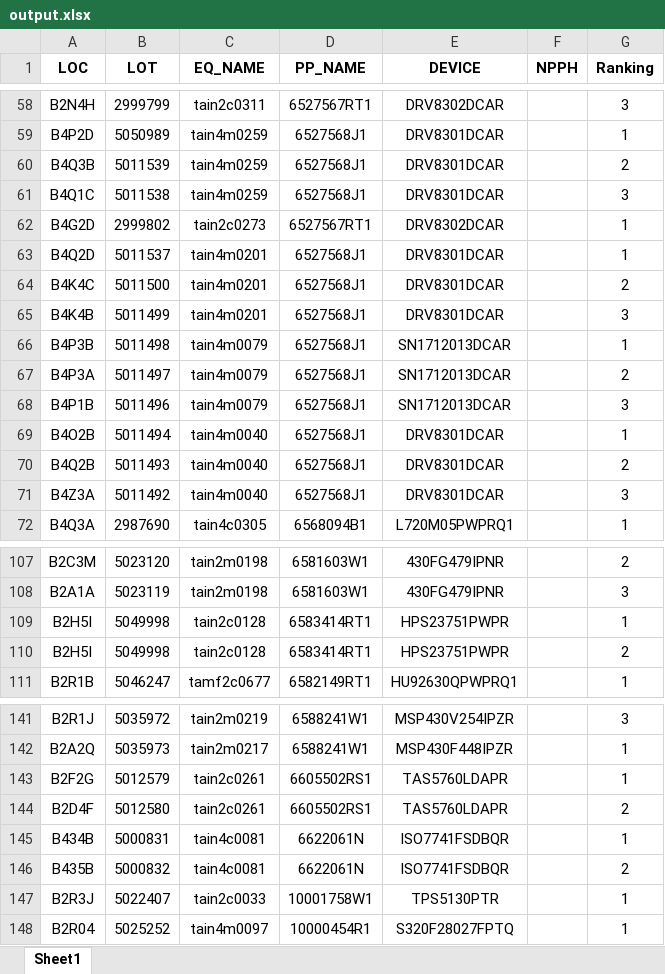
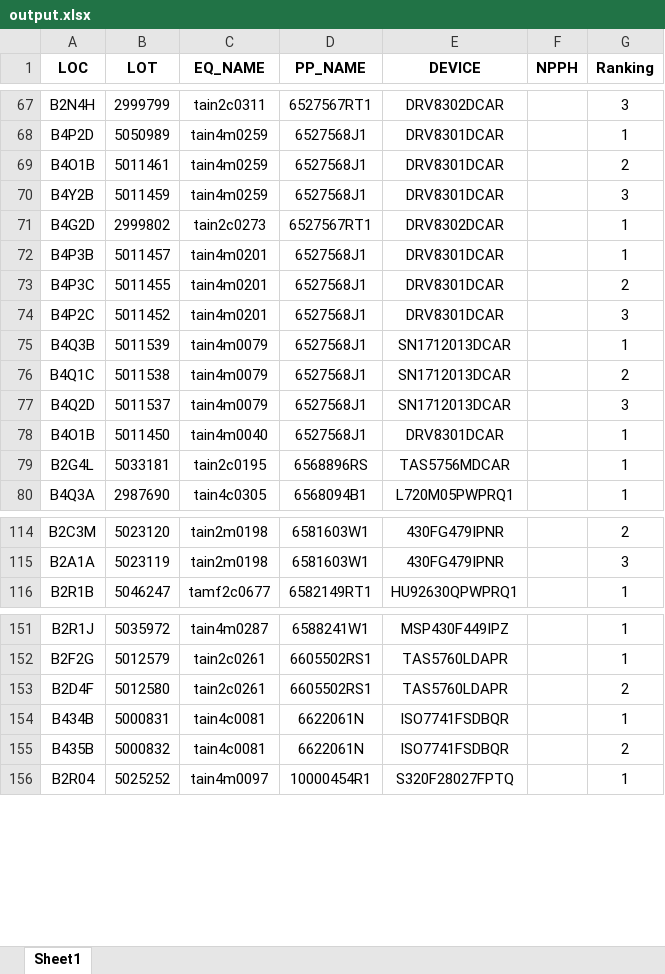
Before and after one commit to appletime81/nphh, an Excel workbook: 0808_TESTING/output.xlsx, sheet Sheet1, drawn as a sheet; only a part is shown, gaps mark what is left out; values as stored, in another font and other column widths than the file's, no borders; removed rows and columns are numbered as before the commit, all else as after; the diff covers the shown part only; the diff names each change by its address in the sheet, - before the commit and + after, or states it on an @@ line.

```diff
--- a/0808_TESTING/output.xlsx (sheet Sheet1)
+++ b/0808_TESTING/output.xlsx (sheet Sheet1)
-A69 (LOC): B4Q3B
+A69 (LOC): B4O1B
-B69 (LOT): 5011539
+B69 (LOT): 5011461
-A70 (LOC): B4Q1C
+A70 (LOC): B4Y2B
-B70 (LOT): 5011538
+B70 (LOT): 5011459
-A72 (LOC): B4Q2D
+A72 (LOC): B4P3B
-B72 (LOT): 5011537
+B72 (LOT): 5011457
-A73 (LOC): B4K4C
+A73 (LOC): B4P3C
-B73 (LOT): 5011500
+B73 (LOT): 5011455
-A74 (LOC): B4K4B
+A74 (LOC): B4P2C
-B74 (LOT): 5011499
+B74 (LOT): 5011452
-A75 (LOC): B4P3B
+A75 (LOC): B4Q3B
-B75 (LOT): 5011498
+B75 (LOT): 5011539
-A76 (LOC): B4P3A
+A76 (LOC): B4Q1C
-B76 (LOT): 5011497
+B76 (LOT): 5011538
-A77 (LOC): B4P1B
+A77 (LOC): B4Q2D
-B77 (LOT): 5011496
+B77 (LOT): 5011537
-A78 (LOC): B4O2B
+A78 (LOC): B4O1B
-B78 (LOT): 5011494
+B78 (LOT): 5011450
-row 70: B4Q2B | 5011493 | tain4m0040 | 6527568J1 | DRV8301DCAR |  | 2
-row 71: B4Z3A | 5011492 | tain4m0040 | 6527568J1 | DRV8301DCAR |  | 3
+row 79: B2G4L | 5033181 | tain2c0195 | 6568896RS | TAS5756MDCAR |  | 1
-row 109: B2H5I | 5049998 | tain2c0128 | 6583414RT1 | HPS23751PWPR |  | 1
-row 110: B2H5I | 5049998 | tain2c0128 | 6583414RT1 | HPS23751PWPR |  | 2
-C151 (EQ_NAME): tain2m0219
+C151 (EQ_NAME): tain4m0287
-E151 (DEVICE): MSP430V254IPZR
+E151 (DEVICE): MSP430F449IPZ
-G151 (Ranking): 3
+G151 (Ranking): 1
-row 142: B2A2Q | 5035973 | tain2m0217 | 6588241W1 | MSP430F448IPZR |  | 1
-row 147: B2R3J | 5022407 | tain2c0033 | 10001758W1 | TPS5130PTR |  | 1
```
Also changed, not shown: 28 added rows, 15 removed rows and 26 edited cells elsewhere in this sheet, 0808_TESTING/BPCWIP_2.xlsx, 0808_TESTING/template_1.xlsx, 4 other files.
